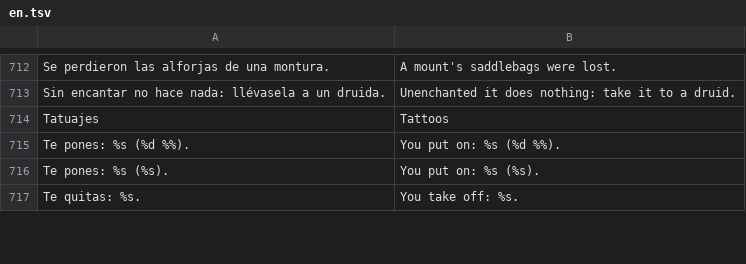
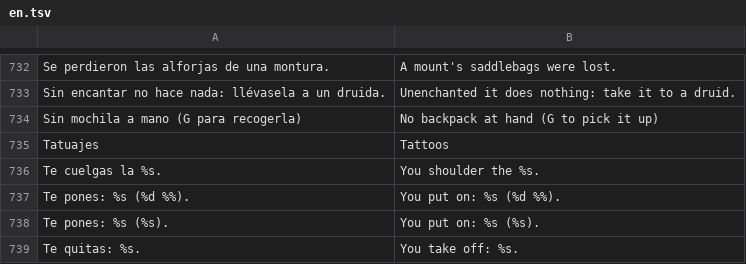
Before and after one commit to amaturanas-sys/Scavenger, a TSV file: assets/i18n/en.tsv, drawn as a sheet; only a part is shown, gaps mark what is left out; the diff covers the shown part only; the diff names each change by its address in the sheet, - before the commit and + after, or states it on an @@ line.

```diff
--- a/assets/i18n/en.tsv
+++ b/assets/i18n/en.tsv
+row 734: Sin mochila a mano (G para recogerla) | No backpack at hand (G to pick it up)
+row 736: Te cuelgas la %s. | You shoulder the %s.
```
Also changed, not shown: 32 added rows, 1 removed row, 1 moved row and 4 edited cells elsewhere in this file, assets/inventario.tsv, 20 other files.
